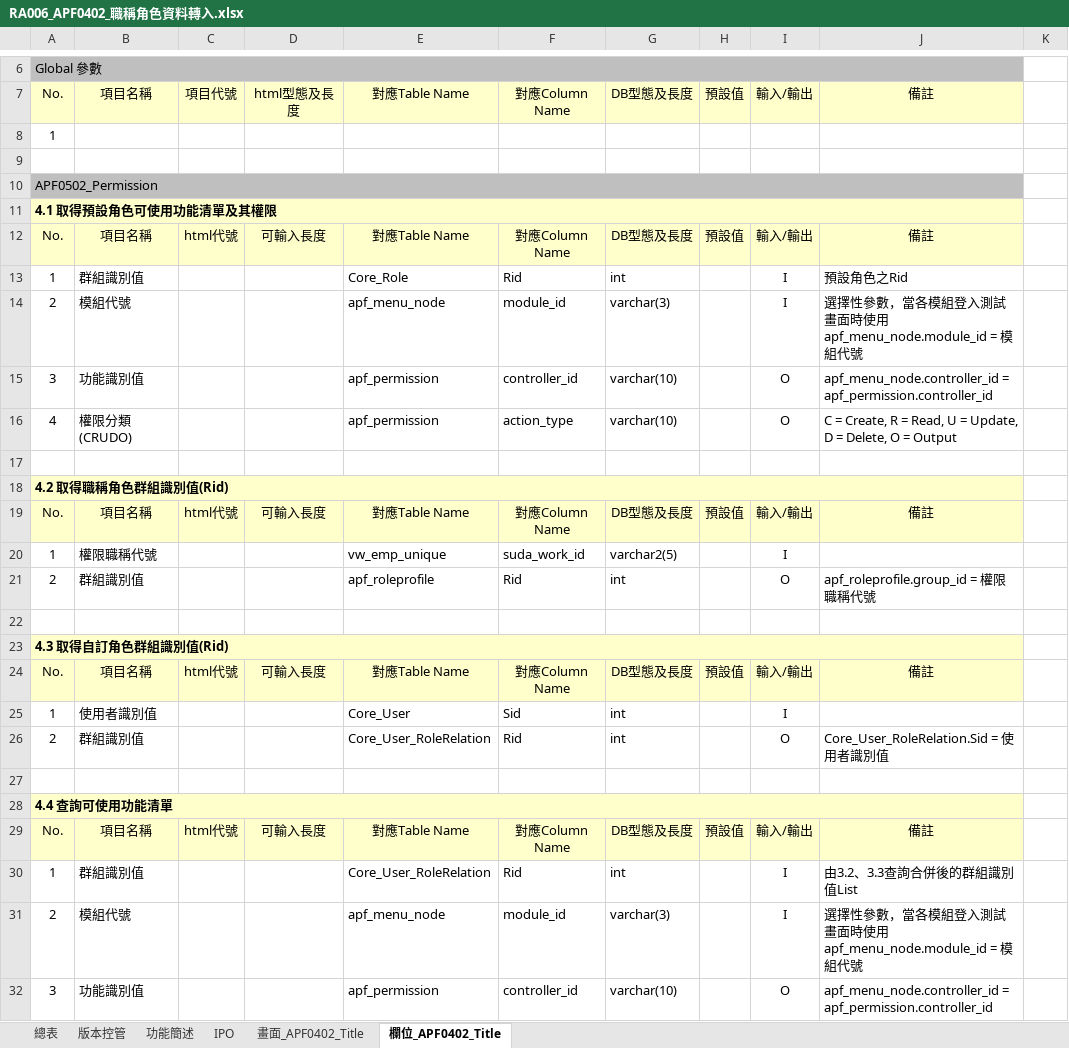
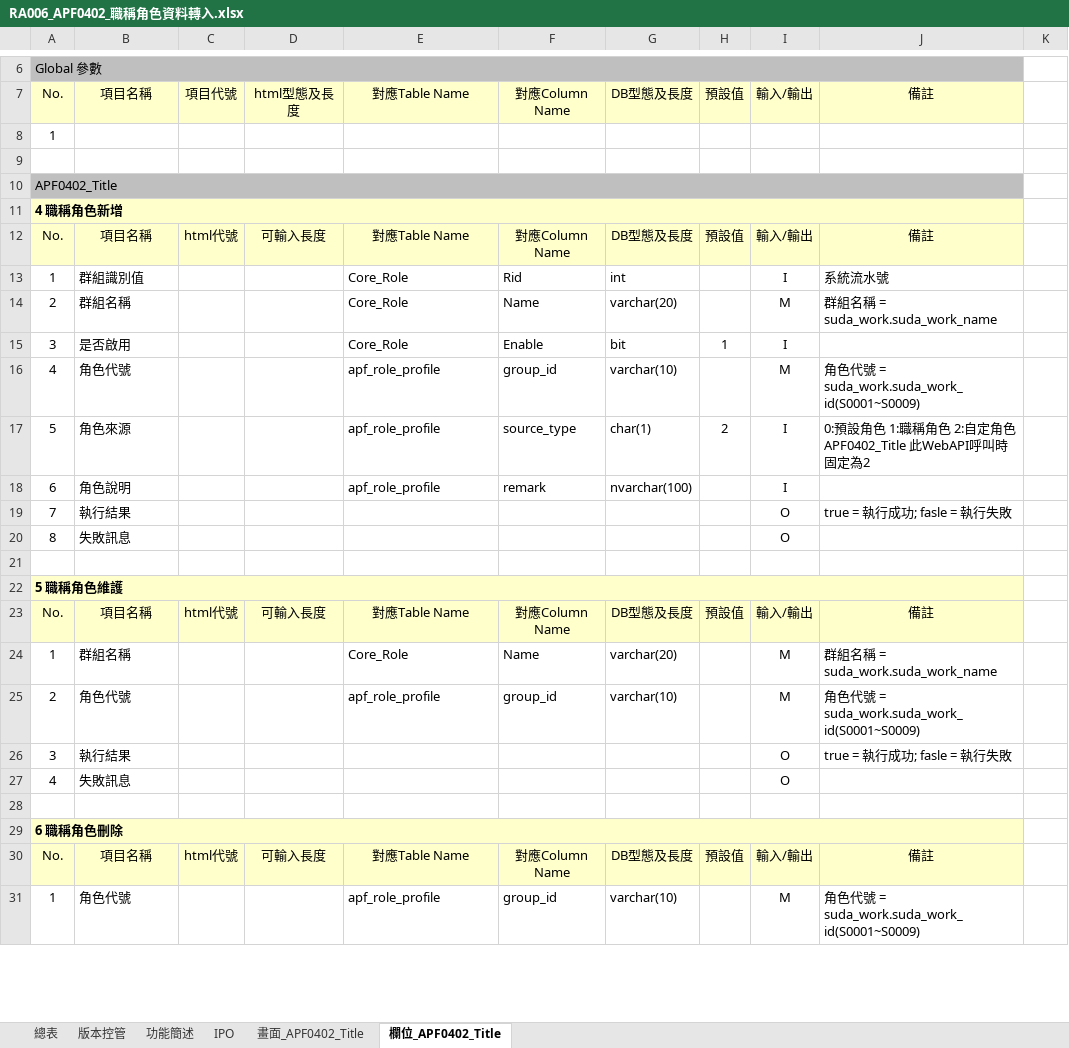
Before and after one commit to OldtreeChen/Suda3g, an Excel workbook: APF/RA006/RA006_APF0402_職稱角色資料轉入.xlsx, sheet 欄位_APF0402_Title, drawn as a sheet; only a part is shown, gaps mark what is left out; values as stored, in another font and other column widths than the file's, no borders; charts and pictures not drawn; removed rows and columns are numbered as before the commit, all else as after; ↵ is a line break in a cell; the diff covers the shown part only; the diff names each change by its address in the sheet, - before the commit and + after, or states it on an @@ line.

Commit message:
完成RA006_APF0402_職稱角色資料轉入

```diff
--- a/APF/RA006/RA006_APF0402_職稱角色資料轉入.xlsx (sheet 欄位_APF0402_Title)
+++ b/APF/RA006/RA006_APF0402_職稱角色資料轉入.xlsx (sheet 欄位_APF0402_Title)
-A10: APF0502_Permission
+A10: APF0402_Title
-A11: 4.1 取得預設角色可使用功能清單及其權限
+A11: 4 職稱角色新增
-J13: 預設角色之Rid
+J13: 系統流水號
-row 14: 2 | 模組代號 |  |  | apf_menu_node | module_id | varchar(3) |  | I | 選擇性參數，當各模組登入測試畫面時使用 ↵ apf_menu_node.module_id = 模組代號
-row 15: 3 | 功能識別值 |  |  | apf_permission | controller_id | varchar(10) |  | O | apf_menu_node.controller_id = apf_permission.controller_id
+row 14: 2 | 群組名稱 |  |  | Core_Role | Name | varchar(20) |  | M | 群組名稱 = suda_work.suda_work_name
+row 15: 3 | 是否啟用 |  |  | Core_Role | Enable | bit | 1 | I
-B16: 權限分類(CRUDO)
+B16: 角色代號
-E16: apf_permission
+E16: apf_role_profile
-F16: action_type
+F16: group_id
-I16: O
+I16: M
-J16: C = Create, R = Read, U = Update, D = Delete, O = Output
+J16: 角色代號 = suda_work.suda_work_id(S0001~S0009)
+row 17: 5 | 角色來源 |  |  | apf_role_profile | source_type | char(1) | 2 | I | 0:預設角色 1:職稱角色 2:自定角色 ↵ APF0402_Title 此WebAPI呼叫時固定為2
+row 18: 6 | 角色說明 |  |  | apf_role_profile | remark | nvarchar(100) |  | I
+row 19: 7 | 執行結果 |  |  |  |  |  |  | O | true = 執行成功; fasle = 執行失敗
+row 20: 8 | 失敗訊息 |  |  |  |  |  |  | O
-A22: 4.2 取得職稱角色群組識別值(Rid)
+A22: 5 職稱角色維護
-row 20: 1 | 權限職稱代號 |  |  | vw_emp_unique | suda_work_id | varchar2(5) |  | I
-row 21: 2 | 群組識別值 |  |  | apf_roleprofile | Rid | int |  | O | apf_roleprofile.group_id = 權限職稱代號
+row 24: 1 | 群組名稱 |  |  | Core_Role | Name | varchar(20) |  | M | 群組名稱 = suda_work.suda_work_name
+row 25: 2 | 角色代號 |  |  | apf_role_profile | group_id | varchar(10) |  | M | 角色代號 = suda_work.suda_work_id(S0001~S0009)
+row 26: 3 | 執行結果 |  |  |  |  |  |  | O | true = 執行成功; fasle = 執行失敗
+row 27: 4 | 失敗訊息 |  |  |  |  |  |  | O
-A29: 4.3 取得自訂角色群組識別值(Rid)
+A29: 6 職稱角色刪除
-row 25: 1 | 使用者識別值 |  |  | Core_User | Sid | int |  | I
-row 26: 2 | 群組識別值 |  |  | Core_User_RoleRelation | Rid | int |  | O | Core_User_RoleRelation.Sid = 使用者識別值
-row 31: (empty)
+row 31: 1 | 角色代號 |  |  | apf_role_profile | group_id | varchar(10) |  | M | 角色代號 = suda_work.suda_work_id(S0001~S0009)
-row 28: 4.4 查詢可使用功能清單
-row 29: No. | 項目名稱 | html代號 | 可輸入長度 | 對應Table Name | 對應Column Name | DB型態及長度 | 預設值 | 輸入/輸出 | 備註
-row 30: 1 | 群組識別值 |  |  | Core_User_RoleRelation | Rid | int |  | I | 由3.2、3.3查詢合併後的群組識別值List
-row 31: 2 | 模組代號 |  |  | apf_menu_node | module_id | varchar(3) |  | I | 選擇性參數，當各模組登入測試畫面時使用 ↵ apf_menu_node.module_id = 模組代號
-row 32: 3 | 功能識別值 |  |  | apf_permission | controller_id | varchar(10) |  | O | apf_menu_node.controller_id = apf_permission.controller_id
```
Also changed, not shown: 2 added rows and 1 removed row elsewhere in this sheet, sheet 畫面_APF0402_Title, sheet 功能簡述, charts or pictures, APF/RA006/RA006時程表預計.xlsx.
